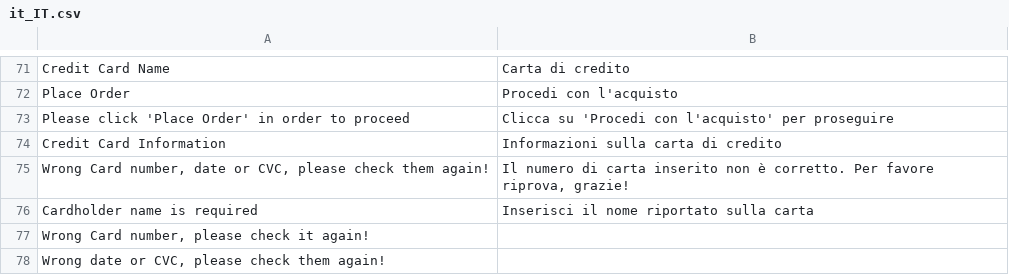
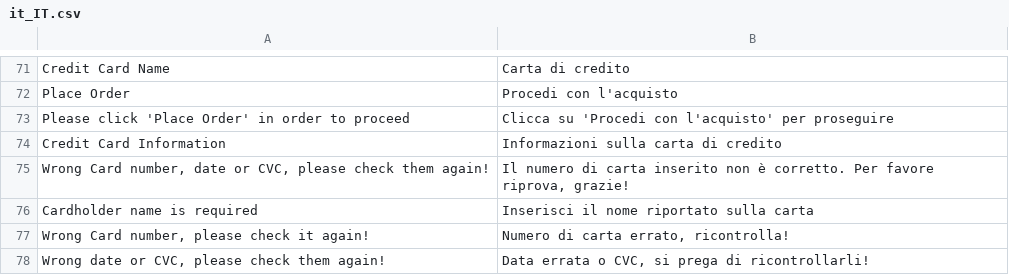
Before and after one commit to vruda/safecharge_magento_v2, a CSV file: i18n/it_IT.csv, drawn as a sheet; only a part is shown, gaps mark what is left out.

Commit message:
update translations

```diff
--- a/i18n/it_IT.csv
+++ b/i18n/it_IT.csv
@@ -76,3 +76,3 @@
 "Cardholder name is required","Inserisci il nome riportato sulla carta"
-"Wrong Card number, please check it again!",""
-"Wrong date or CVC, please check them again!",
+"Wrong Card number, please check it again!","Numero di carta errato, ricontrolla!"
+"Wrong date or CVC, please check them again!","Data errata o CVC, si prega di ricontrollarli!"
```
